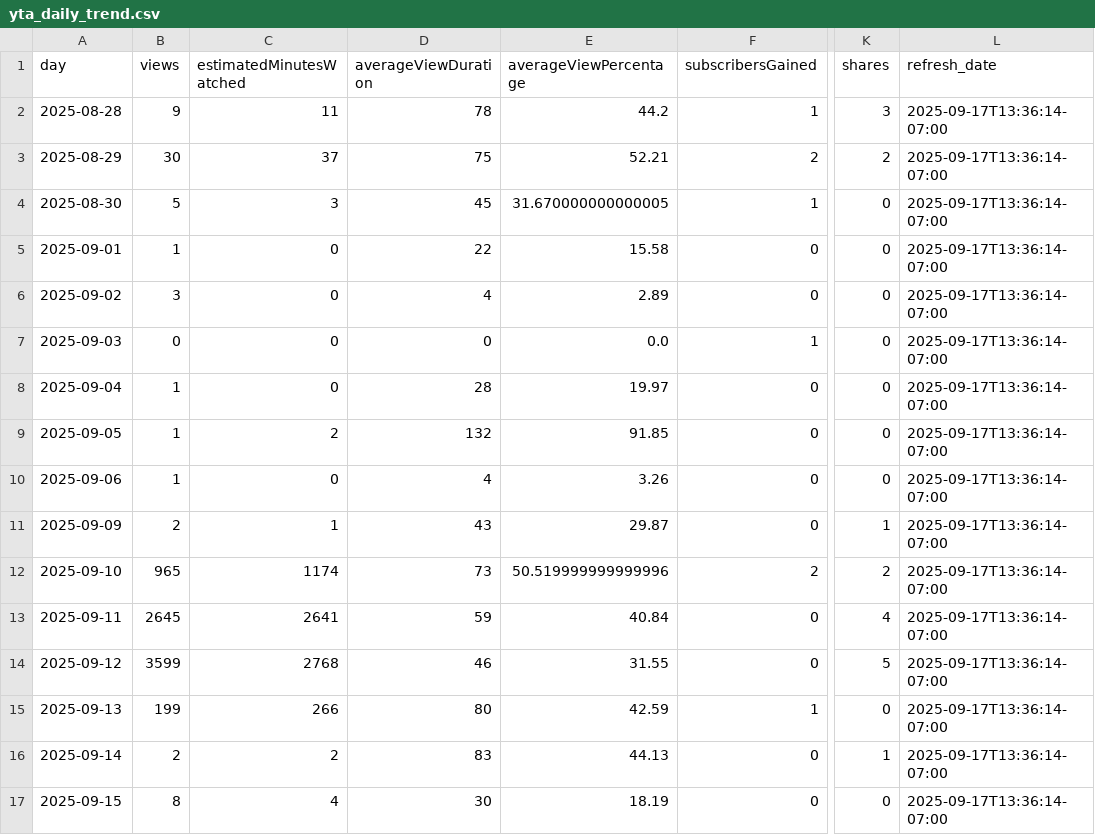
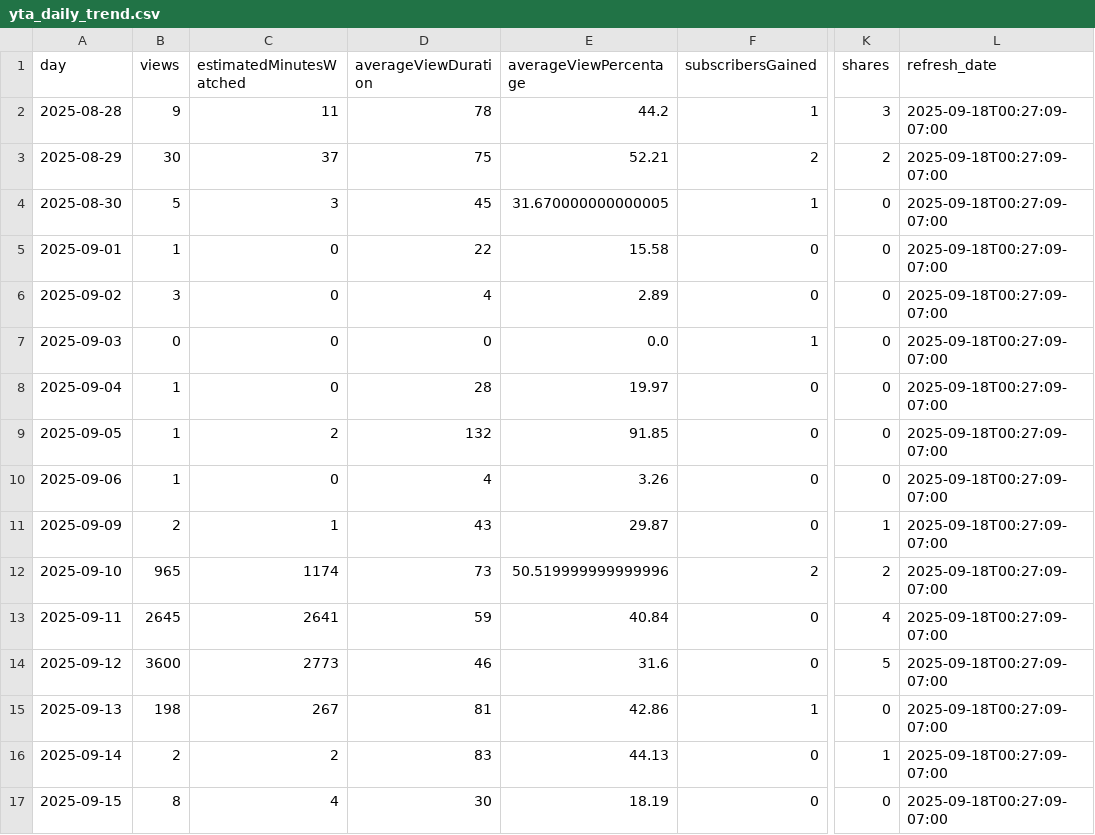
Before and after one commit to zeafang/kepilot-youtube_channel, a CSV file: yta_outputs/yta_daily_trend.csv, drawn as a sheet; only a part is shown, gaps mark what is left out; the diff names each change by its address in the sheet, - before the commit and + after, or states it on an @@ line.

```diff
--- a/yta_outputs/yta_daily_trend.csv
+++ b/yta_outputs/yta_daily_trend.csv
-L2:L17 (refresh_date): 2025-09-17T13:36:14-07:00
+L2:L17 (refresh_date): 2025-09-18T00:27:09-07:00
-B14 (views): 3599
+B14 (views): 3600
-C14 (estimatedMinutesWatched): 2768
+C14 (estimatedMinutesWatched): 2773
-E14 (averageViewPercentage): 31.55
+E14 (averageViewPercentage): 31.6
-B15 (views): 199
+B15 (views): 198
-C15 (estimatedMinutesWatched): 266
+C15 (estimatedMinutesWatched): 267
-D15 (averageViewDuration): 80
+D15 (averageViewDuration): 81
-E15 (averageViewPercentage): 42.59
+E15 (averageViewPercentage): 42.86
```
Also changed, not shown: yta_outputs/yta_country.csv, yta_outputs/yta_top_videos.csv, 1 other file.
